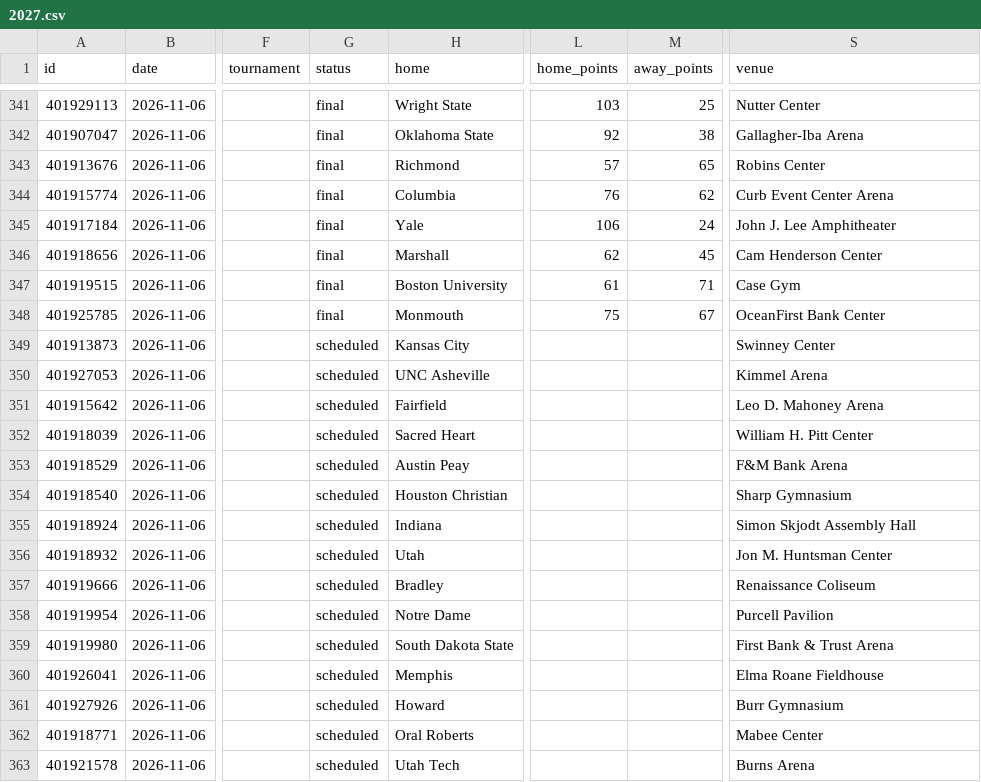
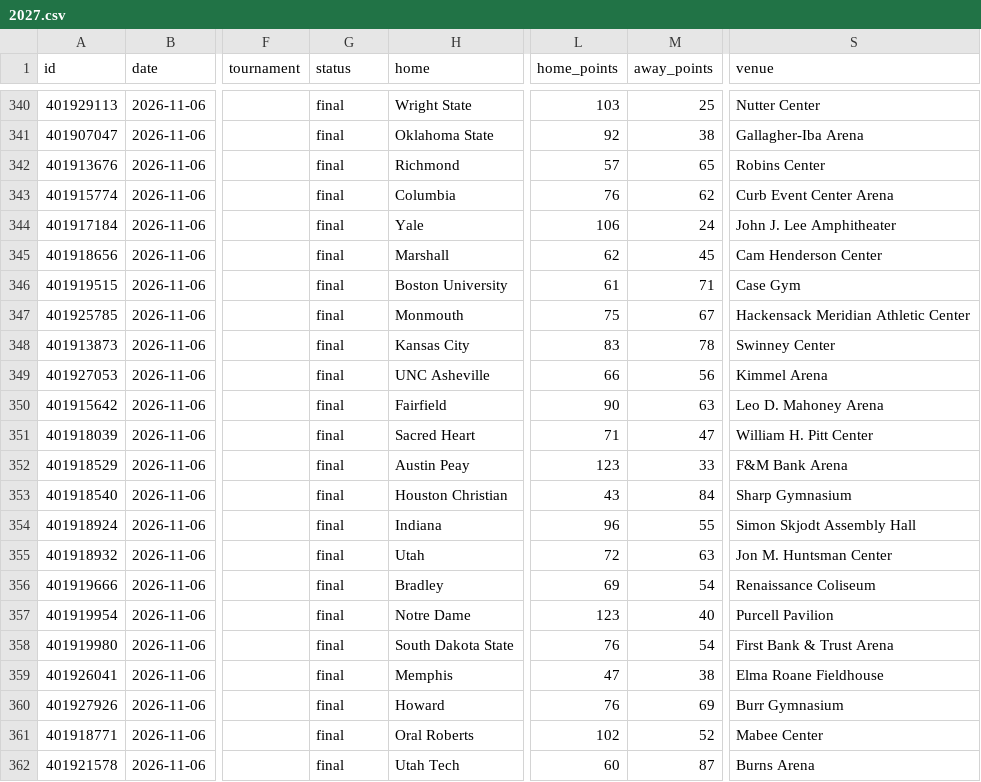
Before and after one commit to rjr5021/college-basketball-belt, a CSV file: data/women/games/2027.csv, drawn as a sheet; only a part is shown, gaps mark what is left out; addresses are those after the commit; the diff covers the shown part only; the diff names each change by its address in the sheet, - before the commit and + after, or states it on an @@ line.

```diff
--- a/data/women/games/2027.csv
+++ b/data/women/games/2027.csv
-S347 (venue): OceanFirst Bank Center
+S347 (venue): Hackensack Meridian Athletic Center
-G348:G362 (status): scheduled
+G348:G362 (status): final
-L348 (home_points): (empty)
+L348 (home_points): 83
-M348 (away_points): (empty)
+M348 (away_points): 78
-L349 (home_points): (empty)
+L349 (home_points): 66
-M349 (away_points): (empty)
+M349 (away_points): 56
-L350 (home_points): (empty)
+L350 (home_points): 90
-M350 (away_points): (empty)
+M350 (away_points): 63
-L351 (home_points): (empty)
+L351 (home_points): 71
-M351 (away_points): (empty)
+M351 (away_points): 47
-L352 (home_points): (empty)
+L352 (home_points): 123
-M352 (away_points): (empty)
+M352 (away_points): 33
-L353 (home_points): (empty)
+L353 (home_points): 43
-M353 (away_points): (empty)
+M353 (away_points): 84
-L354 (home_points): (empty)
+L354 (home_points): 96
-M354 (away_points): (empty)
+M354 (away_points): 55
-L355 (home_points): (empty)
+L355 (home_points): 72
-M355 (away_points): (empty)
+M355 (away_points): 63
-L356 (home_points): (empty)
+L356 (home_points): 69
-M356 (away_points): (empty)
+M356 (away_points): 54
-L357 (home_points): (empty)
+L357 (home_points): 123
-M357 (away_points): (empty)
+M357 (away_points): 40
-L358 (home_points): (empty)
+L358 (home_points): 76
-M358 (away_points): (empty)
+M358 (away_points): 54
-L359 (home_points): (empty)
+L359 (home_points): 47
-M359 (away_points): (empty)
+M359 (away_points): 38
-L360 (home_points): (empty)
+L360 (home_points): 76
-M360 (away_points): (empty)
+M360 (away_points): 69
-L361 (home_points): (empty)
+L361 (home_points): 102
-M361 (away_points): (empty)
+M361 (away_points): 52
-L362 (home_points): (empty)
+L362 (home_points): 60
-M362 (away_points): (empty)
+M362 (away_points): 87
```
Also changed, not shown: 1 added row, 2 removed rows and 39 edited cells elsewhere in this file, data/games/2027.csv.
